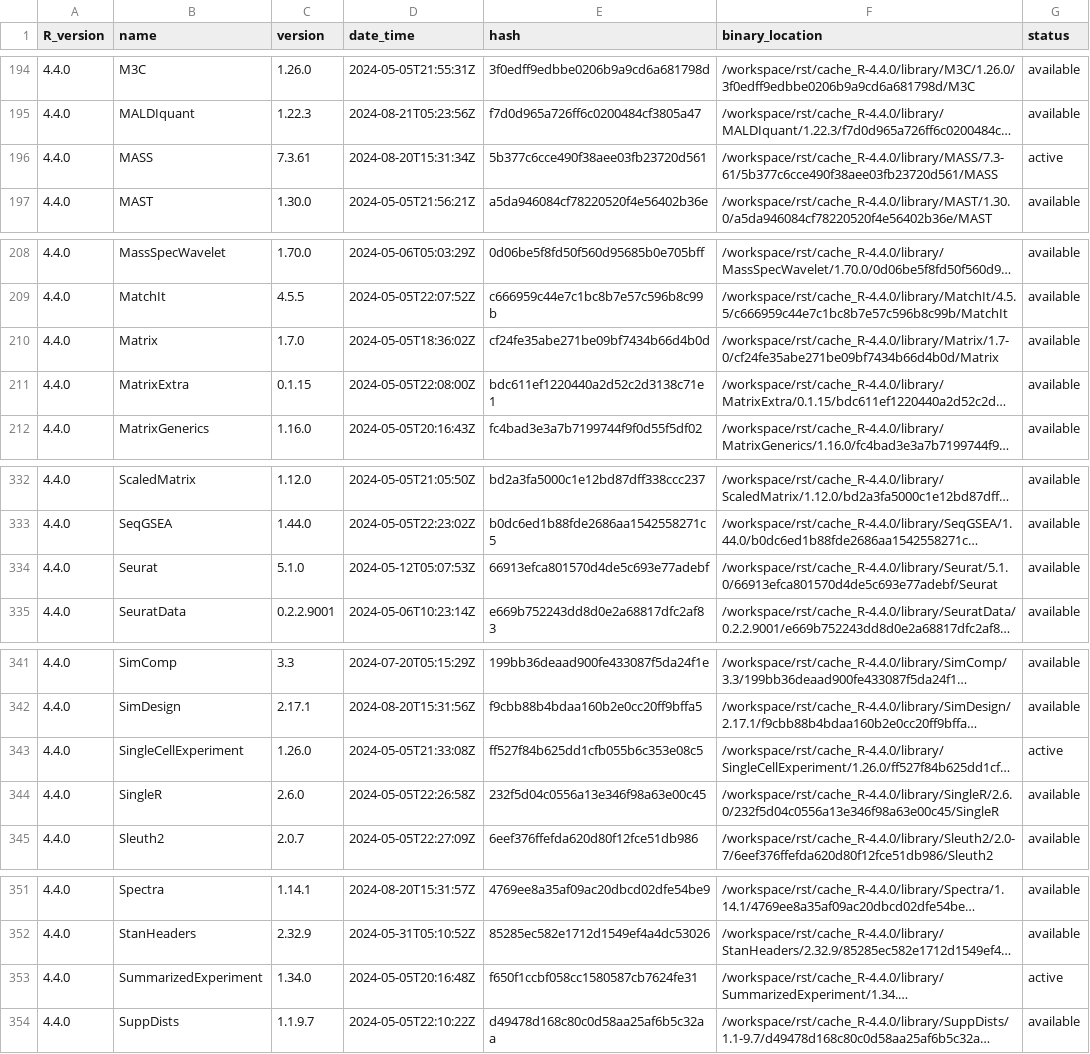
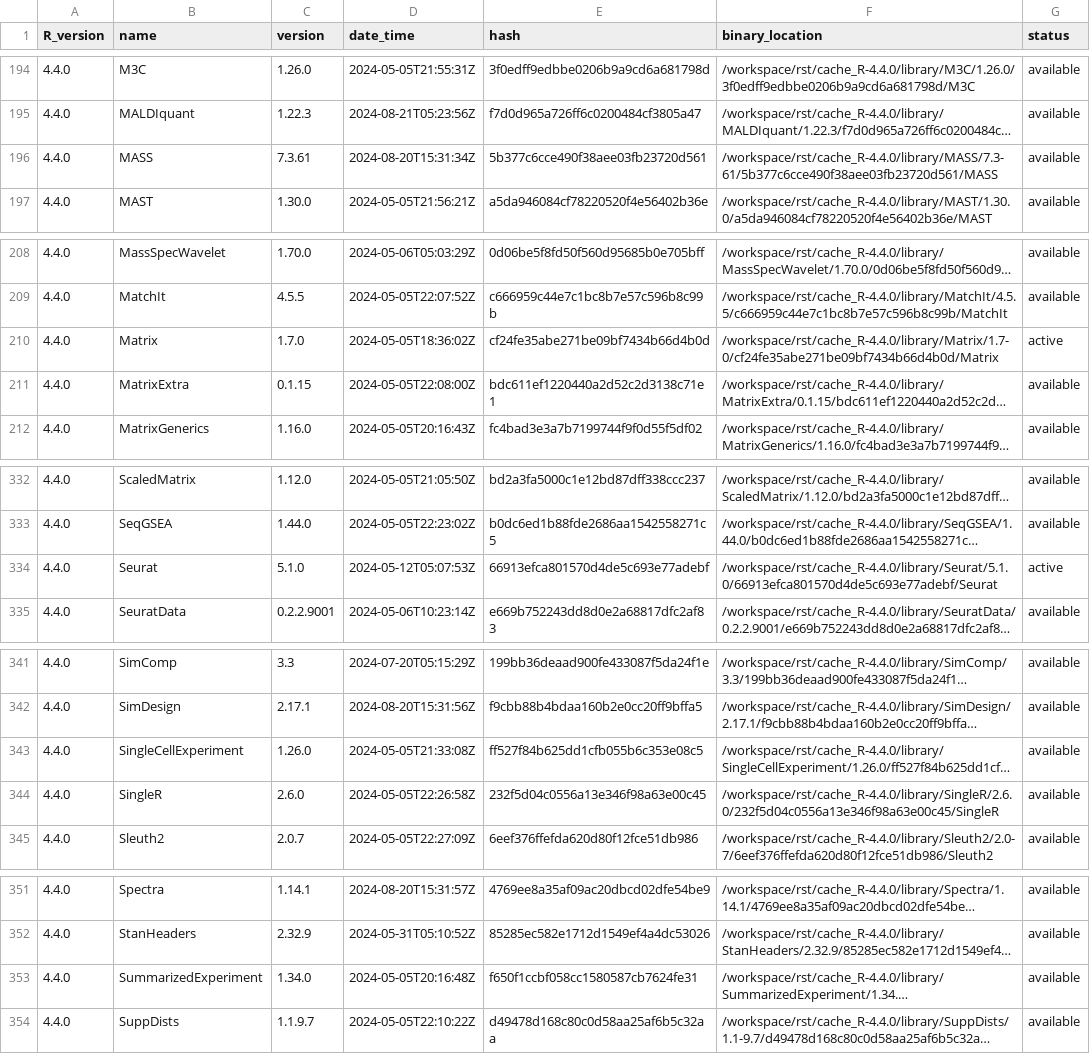
Before and after one commit to blaserlab/lapalombella_pu, a TSV file: library_catalogs/blas02_lapalombella_pu.tsv, drawn as a sheet; only a part is shown, gaps mark what is left out; long unchanged cells end in …; the diff covers the shown part only; the diff names each change by its address in the sheet, - before the commit and + after, or states it on an @@ line.

```diff
--- a/library_catalogs/blas02_lapalombella_pu.tsv
+++ b/library_catalogs/blas02_lapalombella_pu.tsv
-G196 (status): active
+G196 (status): available
-G210 (status): available
+G210 (status): active
-G334 (status): available
+G334 (status): active
-G343 (status): active
+G343 (status): available
-G353 (status): active
+G353 (status): available
```
Also changed, not shown: 1 added row and 25 edited cells elsewhere in this file, 6 other files.
